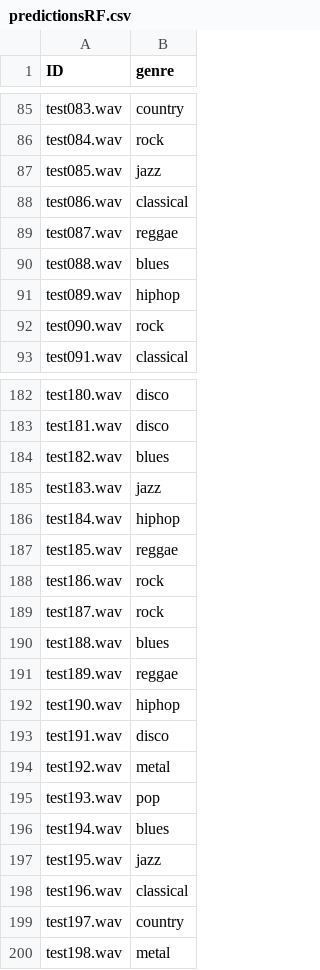
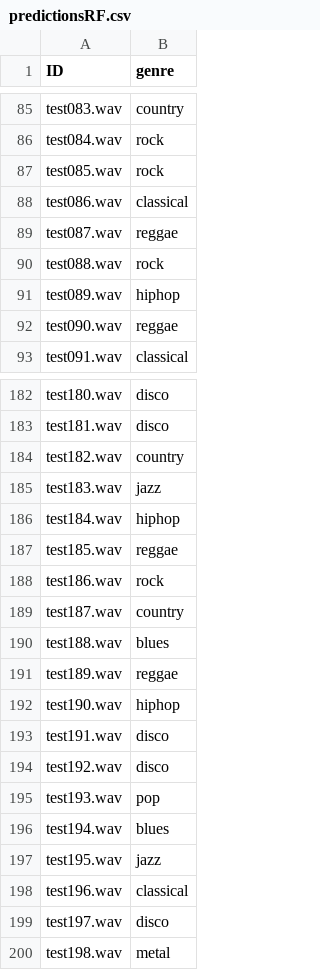
Before and after one commit to swimmingpeas/378-Project, a CSV file: predictionsRF.csv, drawn as a sheet; only a part is shown, gaps mark what is left out; the diff covers the shown part only.

```diff
--- a/predictionsRF.csv
+++ b/predictionsRF.csv
@@ -86,8 +86,8 @@ test083.wav,country
 test084.wav,rock
-test085.wav,jazz
+test085.wav,rock
 test086.wav,classical
 test087.wav,reggae
-test088.wav,blues
+test088.wav,rock
 test089.wav,hiphop
-test090.wav,rock
+test090.wav,reggae
 test091.wav,classical
@@ -183,3 +183,3 @@ test180.wav,disco
 test181.wav,disco
-test182.wav,blues
+test182.wav,country
 test183.wav,jazz
@@ -188,3 +188,3 @@ test185.wav,reggae
 test186.wav,rock
-test187.wav,rock
+test187.wav,country
 test188.wav,blues
@@ -193,3 +193,3 @@ test190.wav,hiphop
 test191.wav,disco
-test192.wav,metal
+test192.wav,disco
 test193.wav,pop
@@ -198,3 +198,3 @@ test195.wav,jazz
 test196.wav,classical
-test197.wav,country
+test197.wav,disco
 test198.wav,metal
```
Also changed, not shown: 24 edited cells elsewhere in this file, predictionsLR.csv, predictionsNN.csv, 1 other file.
